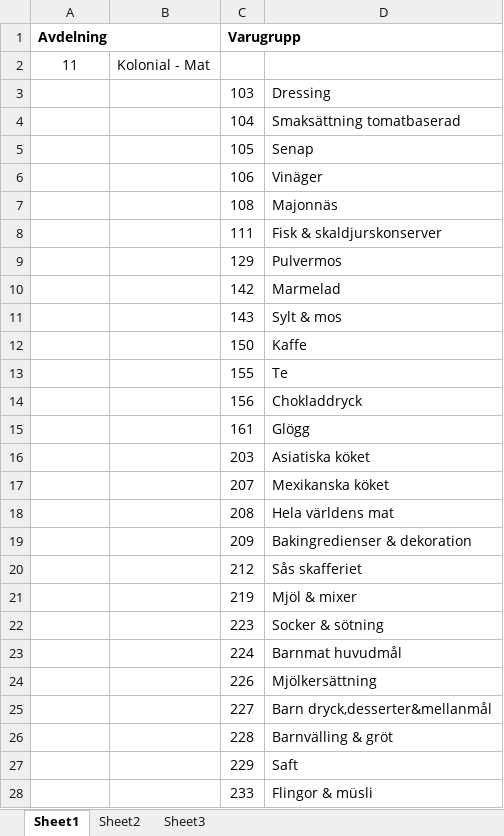
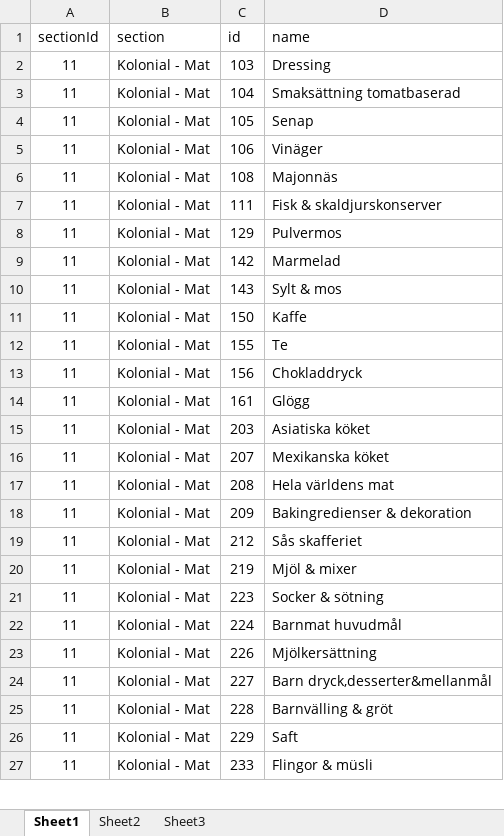
Before and after one commit to Vargen18/Team15Agile, an Excel workbook: klingan/src/database/Varudata.xlsx, sheet Sheet1, drawn as a sheet; only a part is shown; values as stored, in another font and other column widths than the file's, no borders; removed rows and columns are numbered as before the commit, all else as after; the diff covers the shown part only; the diff names each change by its address in the sheet, - before the commit and + after, or states it on an @@ line.

Commit message:
Add: Hardcoded data

```diff
--- a/klingan/src/database/Varudata.xlsx (sheet Sheet1)
+++ b/klingan/src/database/Varudata.xlsx (sheet Sheet1)
-row 1: Avdelning |  | Varugrupp
-row 2: 11 | Kolonial - Mat
+row 1: sectionId | section | id | name
-A2:A27: (empty)
+A2:A27: 11
-B2:B27: (empty)
+B2:B27: Kolonial - Mat
```
Also changed, not shown: 23 removed rows and 498 edited cells elsewhere in this sheet, 5 other files.
